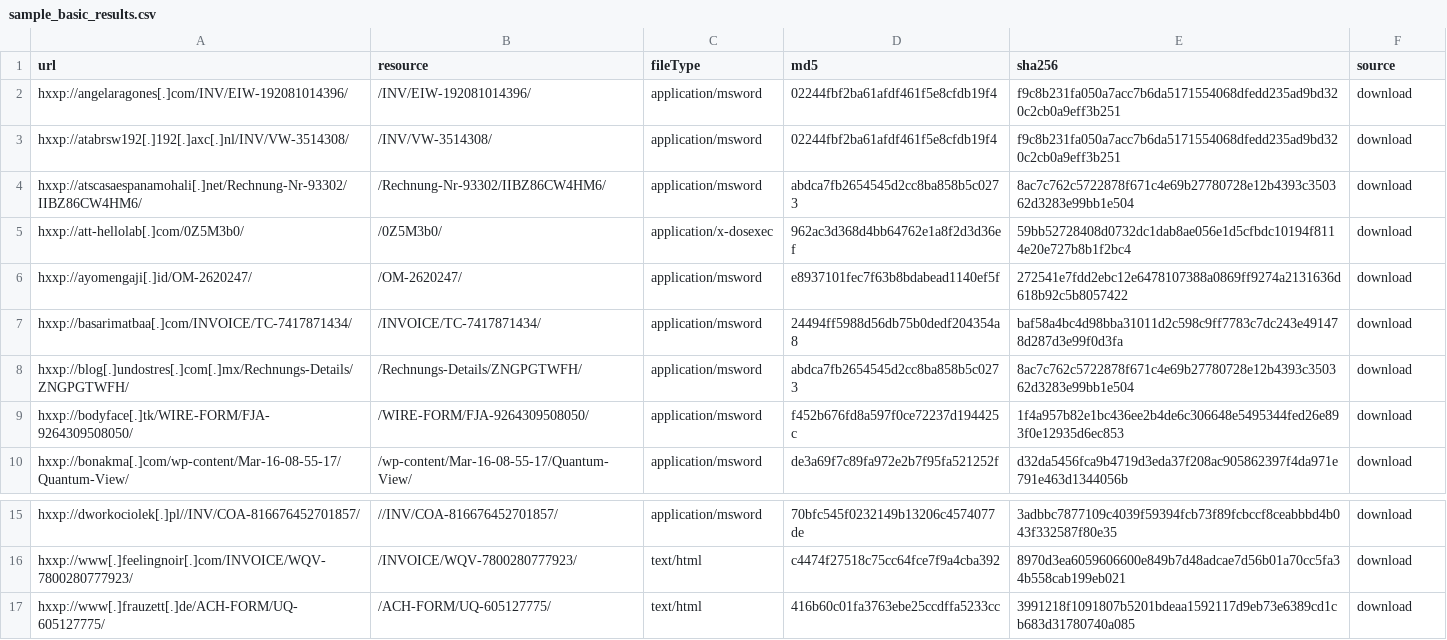
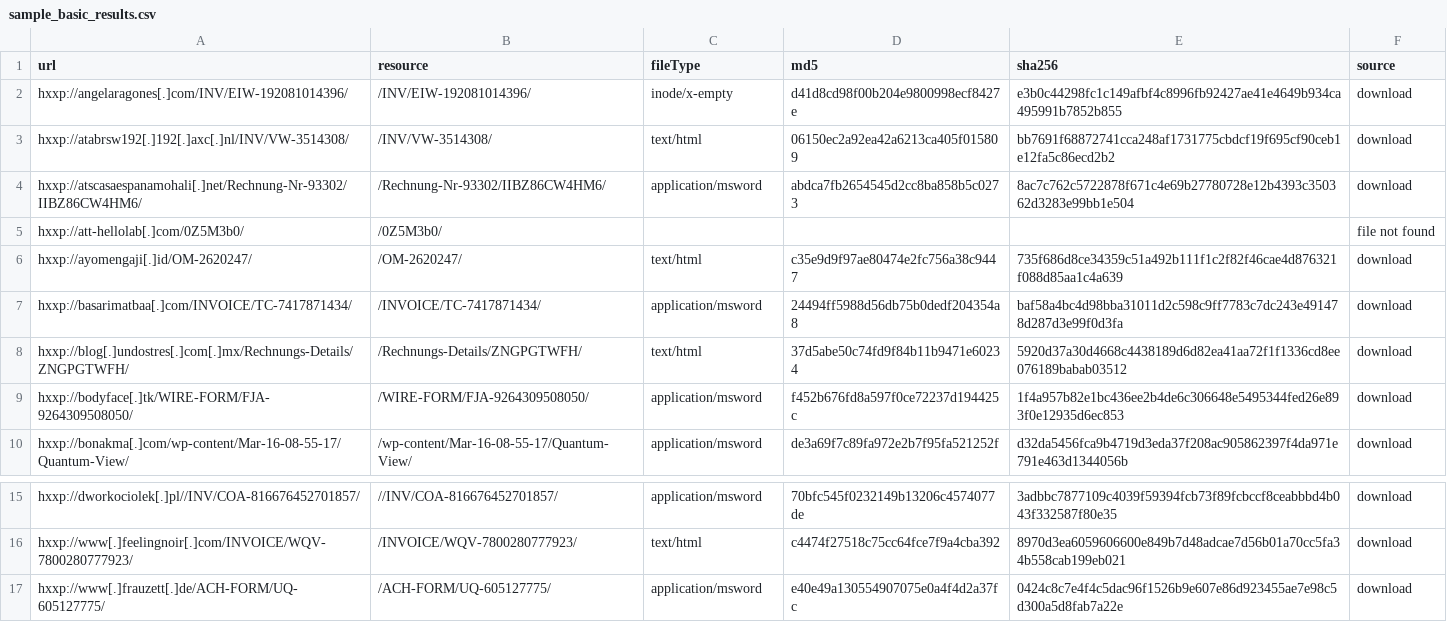
Before and after one commit to ecstatic-nobel/IOC-Report, a CSV file: sample_basic_results.csv, drawn as a sheet; only a part is shown, gaps mark what is left out.

Commit message:
Update sample report

```diff
--- a/sample_basic_results.csv
+++ b/sample_basic_results.csv
@@ -1,9 +1,9 @@
 url,resource,fileType,md5,sha256,source
-hxxp://angelaragones[.]com/INV/EIW-192081014396/,/INV/EIW-192081014396/,application/msword,02244fbf2ba61afdf461f5e8cfdb19f4,f9c8b231fa050a7acc7b6da5171554068dfedd235ad9bd320c2cb0a9eff3b251,download
-hxxp://atabrsw192[.]192[.]axc[.]nl/INV/VW-3514308/,/INV/VW-3514308/,application/msword,02244fbf2ba61afdf461f5e8cfdb19f4,f9c8b231fa050a7acc7b6da5171554068dfedd235ad9bd320c2cb0a9eff3b251,download
+hxxp://angelaragones[.]com/INV/EIW-192081014396/,/INV/EIW-192081014396/,inode/x-empty,d41d8cd98f00b204e9800998ecf8427e,e3b0c44298fc1c149afbf4c8996fb92427ae41e4649b934ca495991b7852b855,download
+hxxp://atabrsw192[.]192[.]axc[.]nl/INV/VW-3514308/,/INV/VW-3514308/,text/html,06150ec2a92ea42a6213ca405f015809,bb7691f68872741cca248af1731775cbdcf19f695cf90ceb1e12fa5c86ecd2b2,download
 hxxp://atscasaespanamohali[.]net/Rechnung-Nr-93302/IIBZ86CW4HM6/,/Rechnung-Nr-93302/IIBZ86CW4HM6/,application/msword,abdca7fb2654545d2cc8ba858b5c0273,8ac7c762c5722878f671c4e69b27780728e12b4393c350362d3283e99bb1e504,download
-hxxp://att-hellolab[.]com/0Z5M3b0/,/0Z5M3b0/,application/x-dosexec,962ac3d368d4bb64762e1a8f2d3d36ef,59bb52728408d0732dc1dab8ae056e1d5cfbdc10194f8114e20e727b8b1f2bc4,download
-hxxp://ayomengaji[.]id/OM-2620247/,/OM-2620247/,application/msword,e8937101fec7f63b8bdabead1140ef5f,272541e7fdd2ebc12e6478107388a0869ff9274a2131636d618b92c5b8057422,download
+hxxp://att-hellolab[.]com/0Z5M3b0/,/0Z5M3b0/,,,,file not found
+hxxp://ayomengaji[.]id/OM-2620247/,/OM-2620247/,text/html,c35e9d9f97ae80474e2fc756a38c9447,735f686d8ce34359c51a492b111f1c2f82f46cae4d876321f088d85aa1c4a639,download
 hxxp://basarimatbaa[.]com/INVOICE/TC-7417871434/,/INVOICE/TC-7417871434/,application/msword,24494ff5988d56db75b0dedf204354a8,baf58a4bc4d98bba31011d2c598c9ff7783c7dc243e491478d287d3e99f0d3fa,download
-hxxp://blog[.]undostres[.]com[.]mx/Rechnungs-Details/ZNGPGTWFH/,/Rechnungs-Details/ZNGPGTWFH/,application/msword,abdca7fb2654545d2cc8ba858b5c0273,8ac7c762c5722878f671c4e69b27780728e12b4393c350362d3283e99bb1e504,download
+hxxp://blog[.]undostres[.]com[.]mx/Rechnungs-Details/ZNGPGTWFH/,/Rechnungs-Details/ZNGPGTWFH/,text/html,37d5abe50c74fd9f84b11b9471e60234,5920d37a30d4668c4438189d6d82ea41aa72f1f1336cd8ee076189babab03512,download
 hxxp://bodyface[.]tk/WIRE-FORM/FJA-9264309508050/,/WIRE-FORM/FJA-9264309508050/,application/msword,f452b676fd8a597f0ce72237d194425c,1f4a957b82e1bc436ee2b4de6c306648e5495344fed26e893f0e12935d6ec853,download
@@ -16,2 +16,2 @@ hxxp://dworkociolek[.]pl//INV/COA-816676452701857/,//INV/COA-816676452701857/,ap
 hxxp://www[.]feelingnoir[.]com/INVOICE/WQV-7800280777923/,/INVOICE/WQV-7800280777923/,text/html,c4474f27518c75cc64fce7f9a4cba392,8970d3ea6059606600e849b7d48adcae7d56b01a70cc5fa34b558cab199eb021,download
-hxxp://www[.]frauzett[.]de/ACH-FORM/UQ-605127775/,/ACH-FORM/UQ-605127775/,text/html,416b60c01fa3763ebe25ccdffa5233cc,3991218f1091807b5201bdeaa1592117d9eb73e6389cd1cb683d31780740a085,download
+hxxp://www[.]frauzett[.]de/ACH-FORM/UQ-605127775/,/ACH-FORM/UQ-605127775/,application/msword,e40e49a130554907075e0a4f4d2a37fc,0424c8c7e4f4c5dac96f1526b9e607e86d923455ae7e98c5d300a5d8fab7a22e,download
```
Also changed, not shown: 1 other file.
